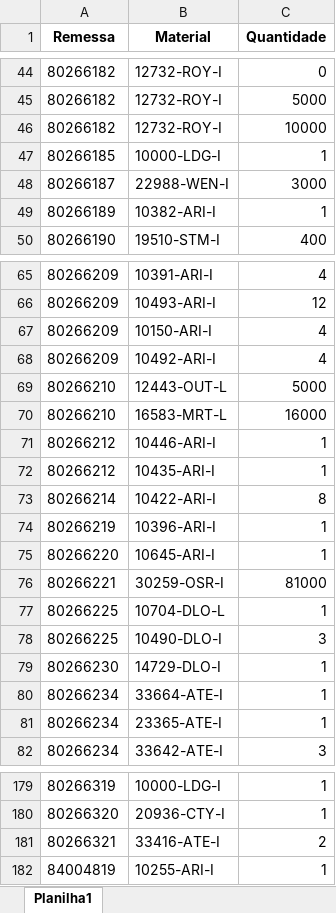
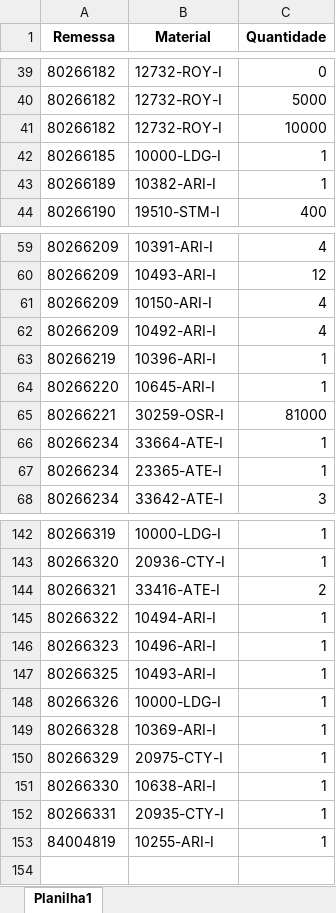
Before and after one commit to pontesasp/conferencia-dados, an Excel workbook: Pedidos.xlsx, sheet Planilha1, drawn as a sheet; only a part is shown, gaps mark what is left out; values as stored, in another font and other column widths than the file's, no borders; removed rows and columns are numbered as before the commit, all else as after; the diff covers the shown part only; the diff names each change by its address in the sheet, - before the commit and + after, or states it on an @@ line.

```diff
--- a/Pedidos.xlsx (sheet Planilha1)
+++ b/Pedidos.xlsx (sheet Planilha1)
-row 48: 80266187 | 22988-WEN-I | 3000
-row 69: 80266210 | 12443-OUT-L | 5000
-row 70: 80266210 | 16583-MRT-L | 16000
-row 71: 80266212 | 10446-ARI-I | 1
-row 72: 80266212 | 10435-ARI-I | 1
-row 73: 80266214 | 10422-ARI-I | 8
-row 77: 80266225 | 10704-DLO-L | 1
-row 78: 80266225 | 10490-DLO-I | 3
-row 79: 80266230 | 14729-DLO-I | 1
+row 145: 80266322 | 10494-ARI-I | 1
+row 146: 80266323 | 10496-ARI-I | 1
+row 147: 80266325 | 10493-ARI-I | 1
+row 148: 80266326 | 10000-LDG-I | 1
+row 149: 80266328 | 10369-ARI-I | 1
+row 150: 80266329 | 20975-CTY-I | 1
+row 151: 80266330 | 10638-ARI-I | 1
+row 152: 80266331 | 20935-CTY-I | 1
```
Also changed, not shown: 28 removed rows elsewhere in this sheet.
